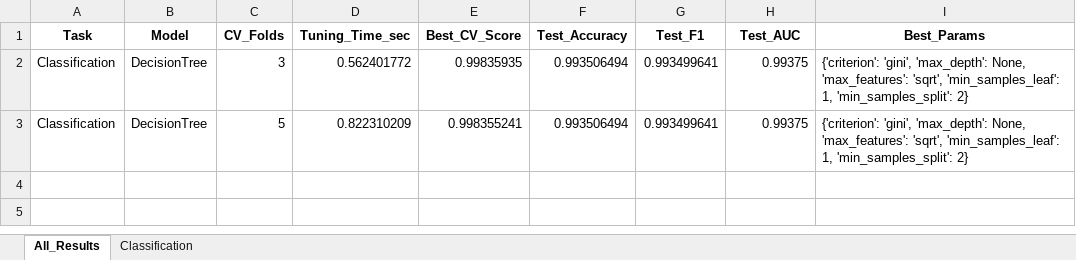
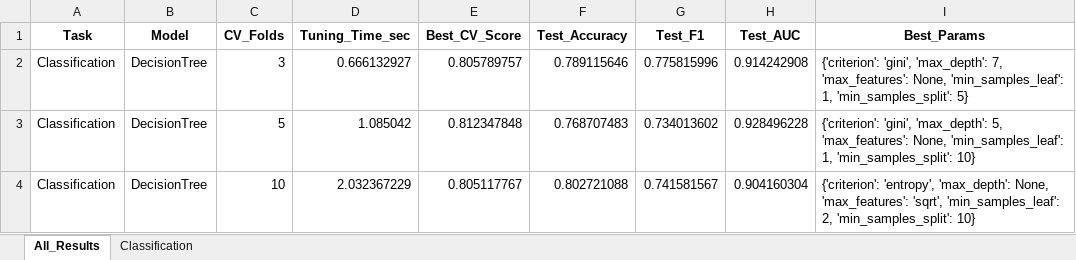
Before and after one commit to ayezza/ML_CV, an Excel workbook: output/reports/cv_experiment_DecisionTree_kmeans_classification.xlsx, sheet All_Results, drawn as a sheet; values as stored, in another font and other column widths than the file's, no borders; the diff names each change by its address in the sheet, - before the commit and + after, or states it on an @@ line.

```diff
--- a/output/reports/cv_experiment_DecisionTree_kmeans_classification.xlsx (sheet All_Results)
+++ b/output/reports/cv_experiment_DecisionTree_kmeans_classification.xlsx (sheet All_Results)
-D2 (Tuning_Time_sec): 0.562401772
+D2 (Tuning_Time_sec): 0.666132927
-E2 (Best_CV_Score): 0.99835935
+E2 (Best_CV_Score): 0.805789757
-F2 (Test_Accuracy): 0.993506494
+F2 (Test_Accuracy): 0.789115646
-G2 (Test_F1): 0.993499641
+G2 (Test_F1): 0.775815996
-H2 (Test_AUC): 0.99375
+H2 (Test_AUC): 0.914242908
-I2 (Best_Params): …'gini', 'max_depth': None, 'max_features': 'sqrt', 'min_samples_leaf': 1, 'min_samples_split': 2}
+I2 (Best_Params): …'gini', 'max_depth': 7, 'max_features': None, 'min_samples_leaf': 1, 'min_samples_split': 5}
-D3 (Tuning_Time_sec): 0.822310209
+D3 (Tuning_Time_sec): 1.085042
-E3 (Best_CV_Score): 0.998355241
+E3 (Best_CV_Score): 0.812347848
-F3 (Test_Accuracy): 0.993506494
+F3 (Test_Accuracy): 0.768707483
-G3 (Test_F1): 0.993499641
+G3 (Test_F1): 0.734013602
-H3 (Test_AUC): 0.99375
+H3 (Test_AUC): 0.928496228
-I3 (Best_Params): …'gini', 'max_depth': None, 'max_features': 'sqrt', 'min_samples_leaf': 1, 'min_samples_split': 2}
+I3 (Best_Params): …'gini', 'max_depth': 5, 'max_features': None, 'min_samples_leaf': 1, 'min_samples_split': 10}
+row 4: Classification | DecisionTree | 10 | 2.032367229 | 0.805117767 | 0.802721088 | 0.741581567 | 0.904160304 | {'criterion': 'entropy', 'max_depth': None, 'max_features': 'sqrt', 'min_samples_leaf': 2, 'min_samples_split': 10}
```
Also changed, not shown: sheet Classification, output/reports/cv_experiment_Bagging_kmeans_classification.xlsx, output/reports/cv_experiment_GradientBoosting_kmeans_regression.xlsx, 49 other files.
